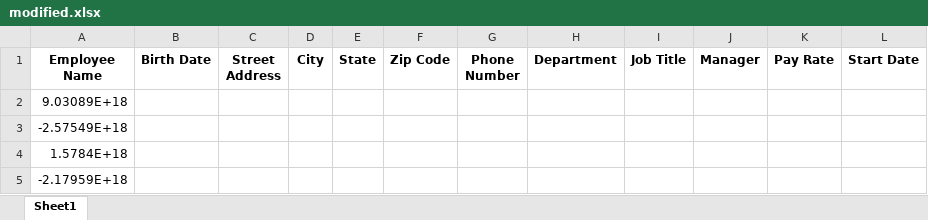
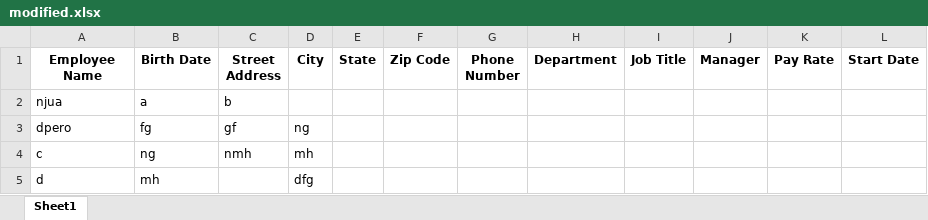
Before and after one commit to v4rgas/data-scrambler, an Excel workbook: modified.xlsx, sheet Sheet1, drawn as a sheet; values as stored, in another font and other column widths than the file's, no borders; removed rows and columns are numbered as before the commit, all else as after; the diff names each change by its address in the sheet, - before the commit and + after, or states it on an @@ line.

```diff
--- a/modified.xlsx (sheet Sheet1)
+++ b/modified.xlsx (sheet Sheet1)
-row 2: 9.03089E+18
-row 3: -2.57549E+18
-row 4: 1.5784E+18
-row 5: -2.17959E+18
+row 2: njua | a | b
+row 3: dpero | fg | gf | ng
+row 4: c | ng | nmh | mh
+row 5: d | mh |  | dfg
```
Also changed, not shown: test.xlsx, 2 other files.
